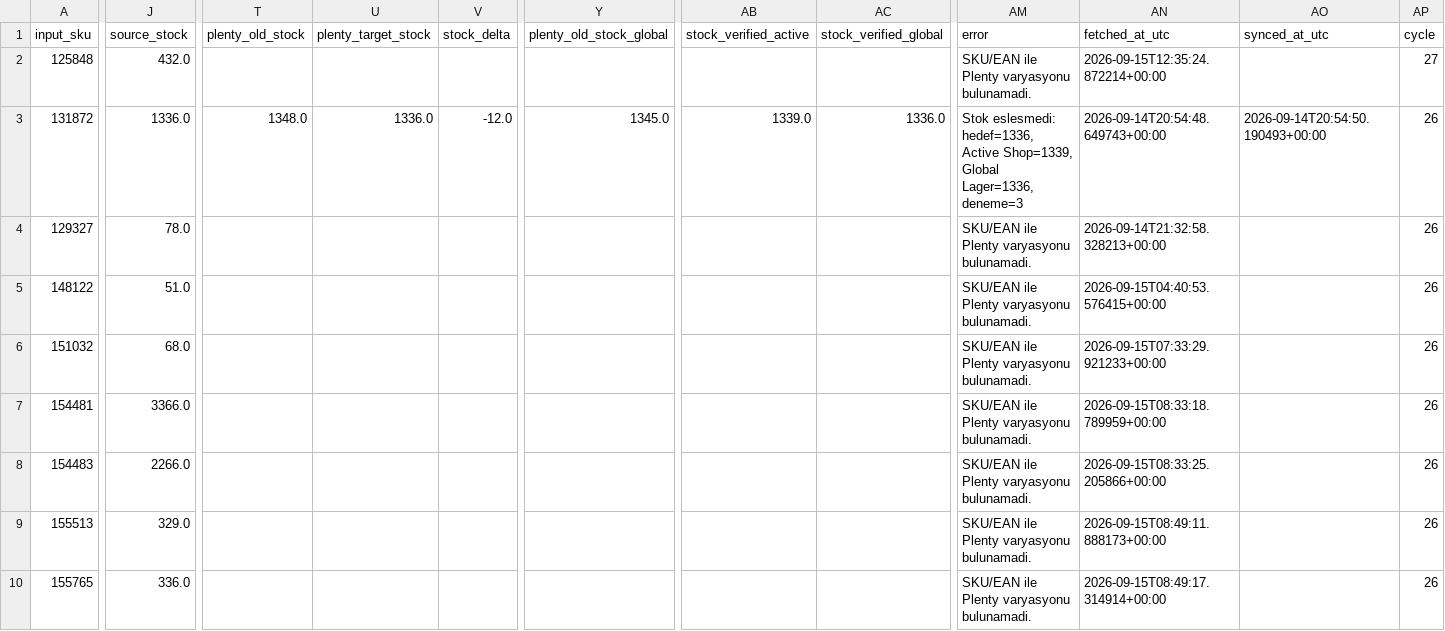
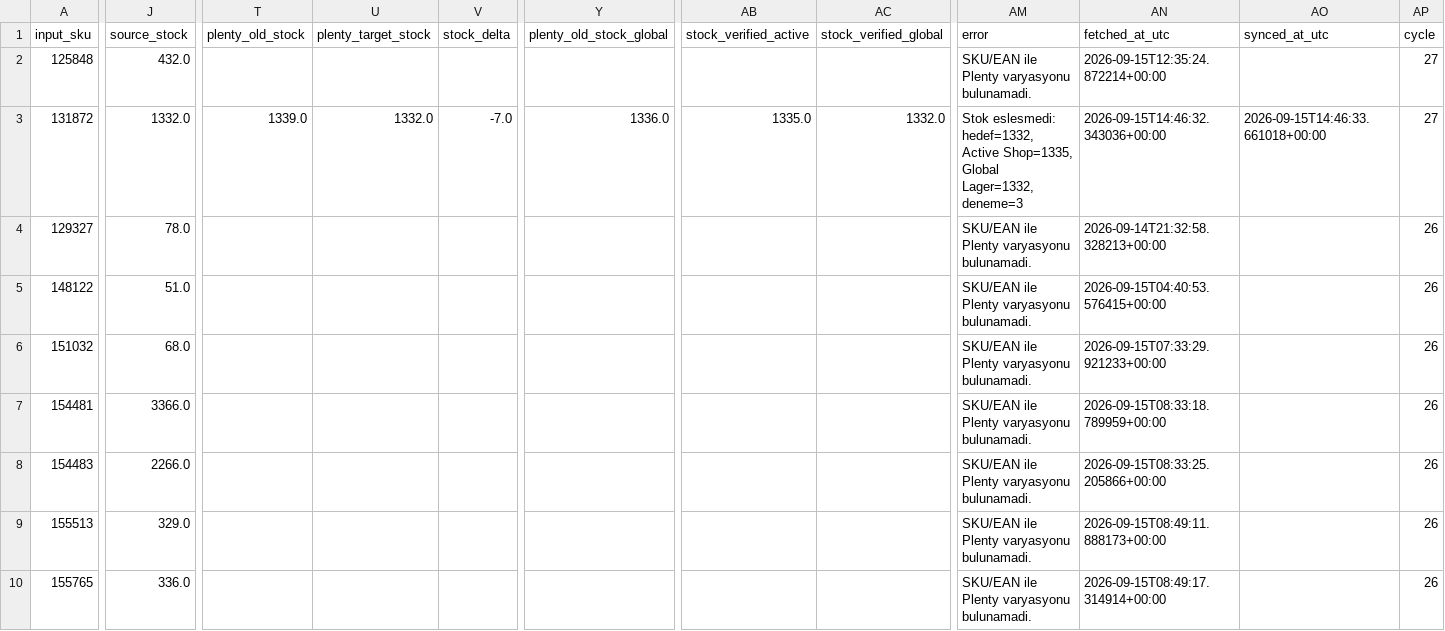
Before and after one commit to globalfriseur/GlobalStokFiyat, a CSV file: output/stock_failed_products.csv, drawn as a sheet; only a part is shown, gaps mark what is left out; the diff covers the shown part only; the diff names each change by its address in the sheet, - before the commit and + after, or states it on an @@ line.

```diff
--- a/output/stock_failed_products.csv
+++ b/output/stock_failed_products.csv
-J3 (source_stock): 1336.0
+J3 (source_stock): 1332.0
-T3 (plenty_old_stock): 1348.0
+T3 (plenty_old_stock): 1339.0
-U3 (plenty_target_stock): 1336.0
+U3 (plenty_target_stock): 1332.0
-V3 (stock_delta): -12.0
+V3 (stock_delta): -7.0
-Y3 (plenty_old_stock_global): 1345.0
+Y3 (plenty_old_stock_global): 1336.0
-AB3 (stock_verified_active): 1339.0
+AB3 (stock_verified_active): 1335.0
-AC3 (stock_verified_global): 1336.0
+AC3 (stock_verified_global): 1332.0
-AM3 (error): Stok eslesmedi: hedef=1336, Active Shop=1339, Global Lager=1336, deneme=3
+AM3 (error): Stok eslesmedi: hedef=1332, Active Shop=1335, Global Lager=1332, deneme=3
-AN3 (fetched_at_utc): 2026-09-14T20:54:48.649743+00:00
+AN3 (fetched_at_utc): 2026-09-15T14:46:32.343036+00:00
-AO3 (synced_at_utc): 2026-09-14T20:54:50.190493+00:00
+AO3 (synced_at_utc): 2026-09-15T14:46:33.661018+00:00
-AP3 (cycle): 26
+AP3 (cycle): 27
```
Also changed, not shown: 1 edited cell elsewhere in this file, 3 other files.
